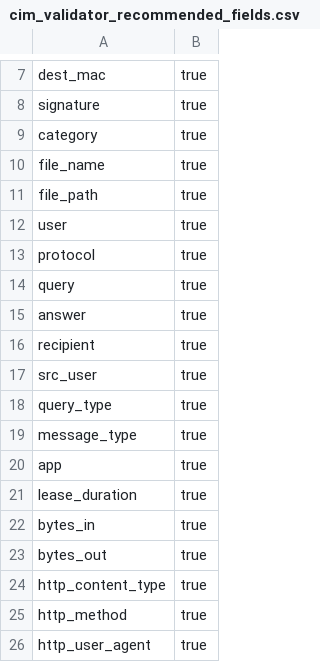
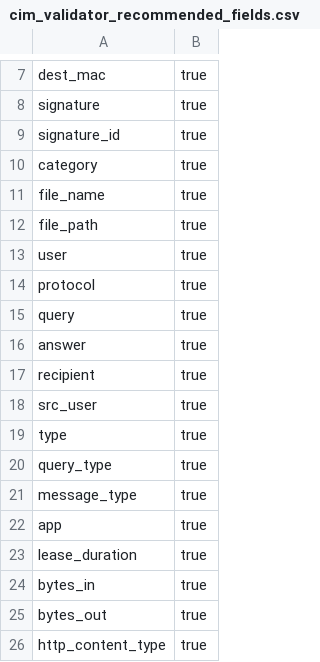
Before and after one commit to hire-vladimir/SA-cim_vladiator, a CSV file: lookups/cim_validator_recommended_fields.csv, drawn as a sheet; only a part is shown, gaps mark what is left out; the shorter side is filled out with more unchanged rows; the diff covers the shown part only.

```diff
--- a/lookups/cim_validator_recommended_fields.csv
+++ b/lookups/cim_validator_recommended_fields.csv
@@ -8,2 +8,3 @@ dest_mac,true
 signature,true
+signature_id,true
 category,true
@@ -17,2 +18,3 @@ recipient,true
 src_user,true
+type,true
 query_type,true
```
Also changed, not shown: 83 added rows elsewhere in this file, 1 other file.
